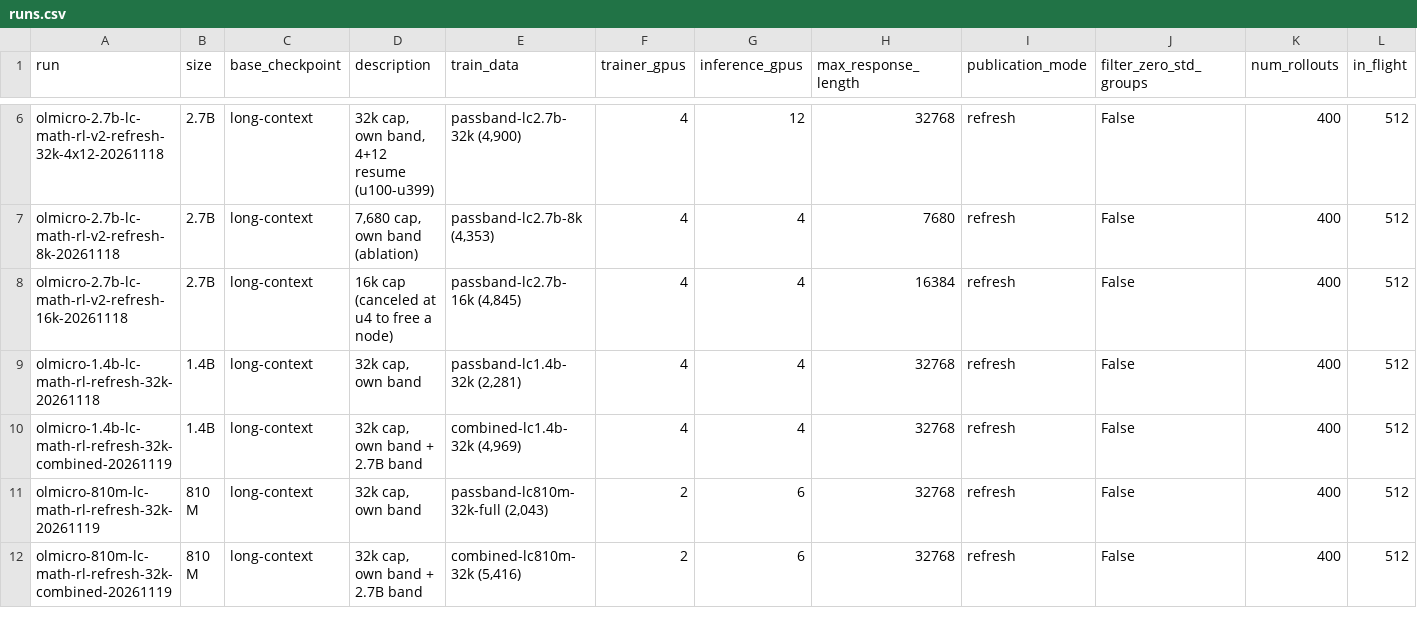
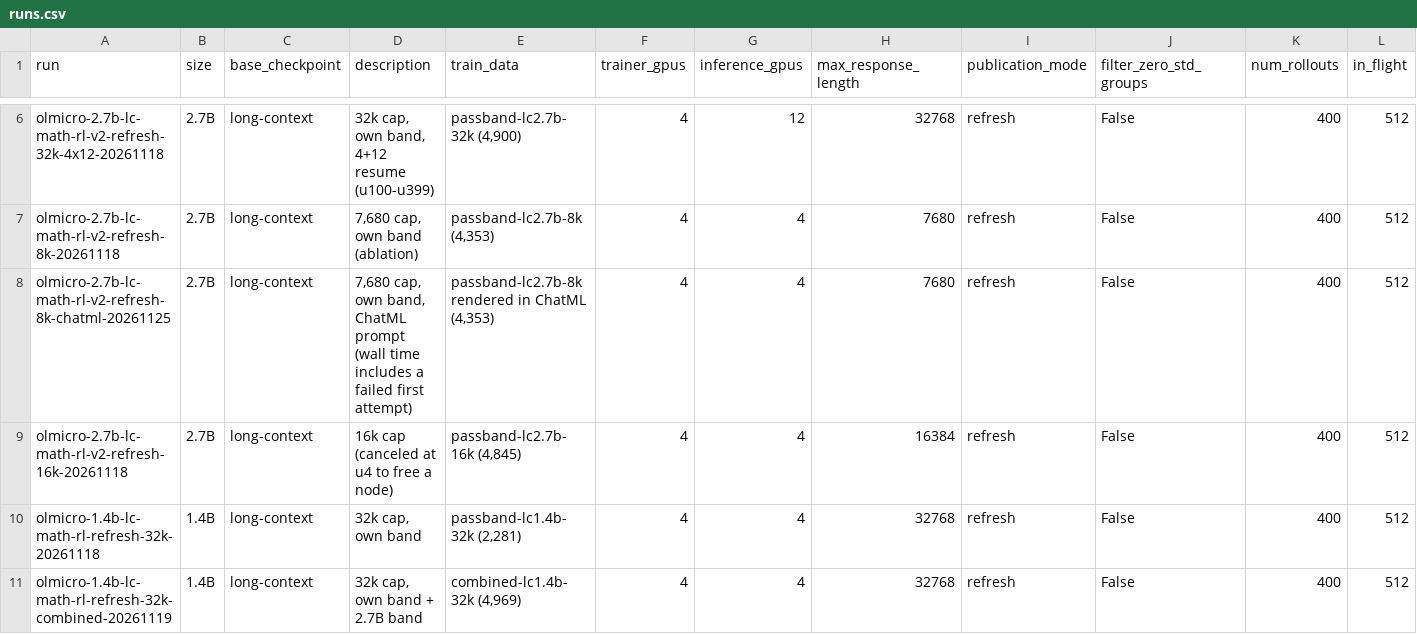
Before and after one commit to allenai/open-instruct, a CSV file: experiments/olmicro-rl-zero/tables/runs.csv, drawn as a sheet; only a part is shown, gaps mark what is left out; the shorter side is filled out with more unchanged rows; rows hold the shown columns only; the diff names each change by its address in the sheet, - before the commit and + after, or states it on an @@ line.

```diff
--- a/experiments/olmicro-rl-zero/tables/runs.csv
+++ b/experiments/olmicro-rl-zero/tables/runs.csv
+row 8: olmicro-2.7b-lc-math-rl-v2-refresh-8k-chatml-20261125 | 2.7B | long-context | 7,680 cap, own band, ChatML prompt (wall time includes a failed first attempt) | passband-lc2.7b-8k rendered in ChatML (4,353) | 4 | 4 | 7680 | refresh | False | 400 | 512
```
Also changed, not shown: experiments/olmicro-rl-zero/tables/in_loop_evals.csv, experiments/olmicro-rl-zero/tables/response_lengths.csv, 7 other files.
